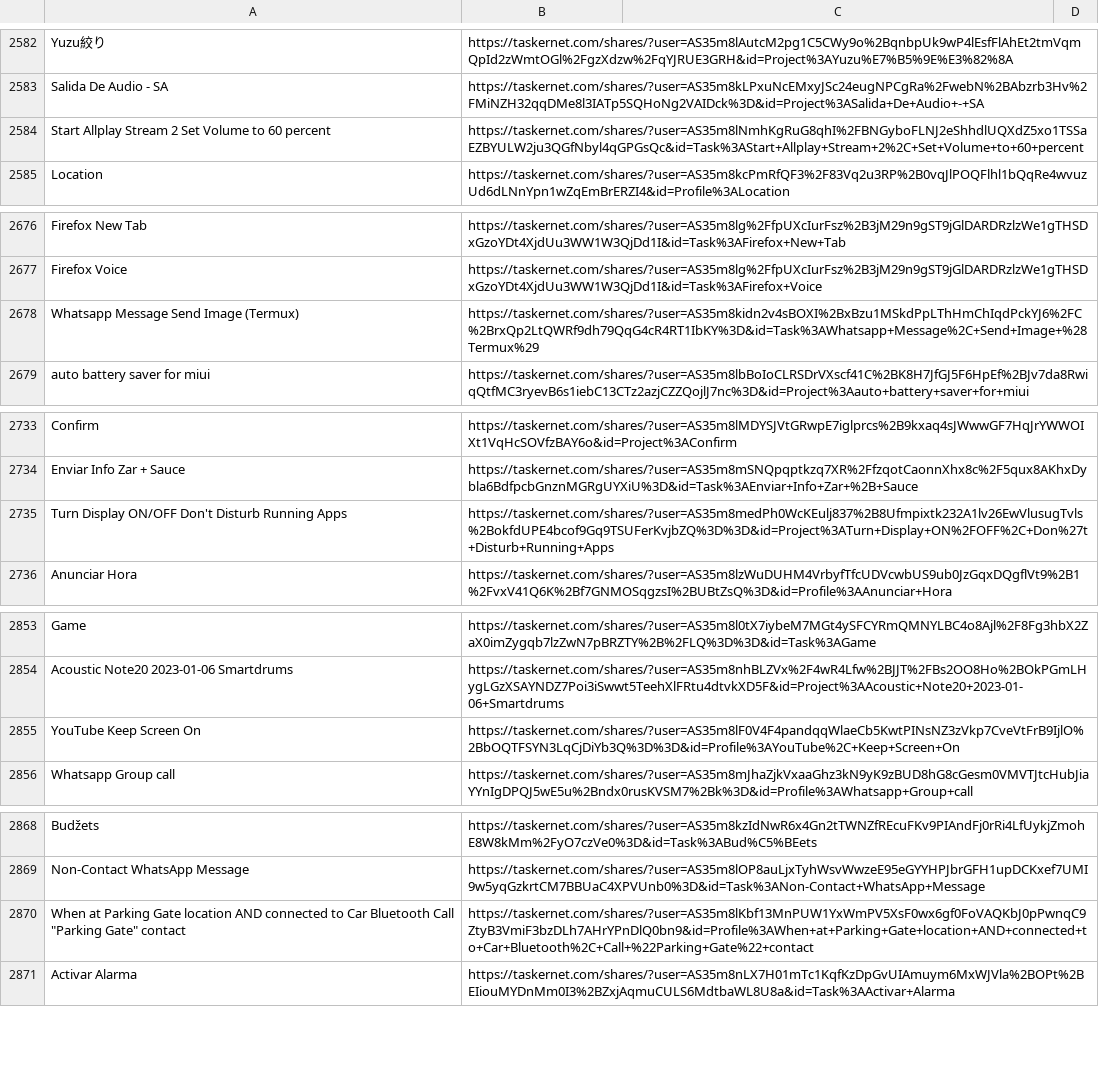
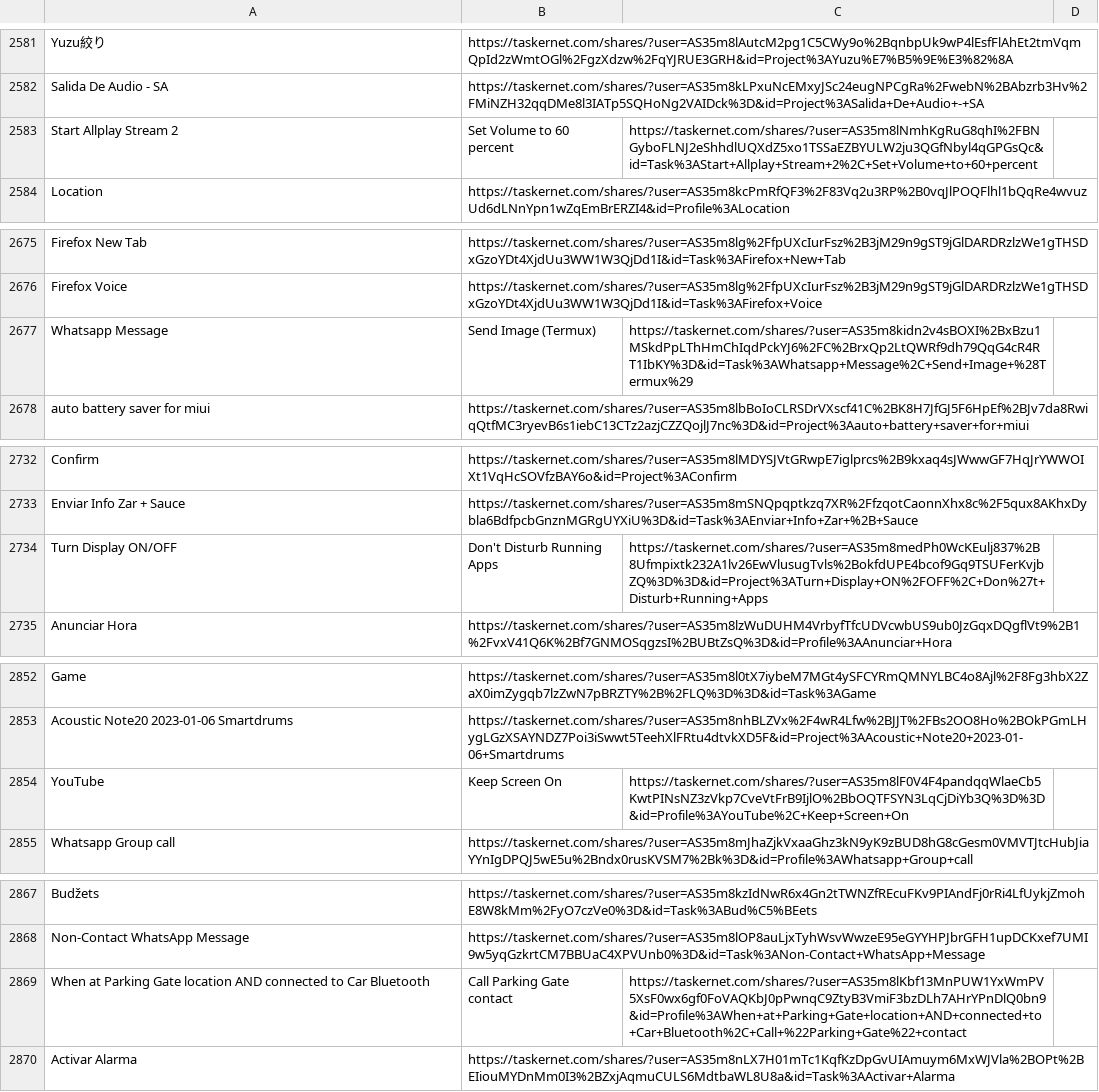
Before and after one commit to CalmhostAcct/TaskerNet_Shares, a CSV file: taskernet_shares.csv, drawn as a sheet; only a part is shown, gaps mark what is left out; removed rows and columns are numbered as before the commit, all else as after; the diff covers the shown part only; the diff names each change by its address in the sheet, - before the commit and + after, or states it on an @@ line.

```diff
--- a/taskernet_shares.csv
+++ b/taskernet_shares.csv
-row 2584: Start Allplay Stream 2 Set Volume to 60 percent | https://taskernet.com/shares/?user=AS35m8lNmhKgRuG8qhI%2FBNGyboFLNJ2eShhdlUQXdZ5xo1TSSaEZBYULW2ju3QGfNbyl4qGPGsQc&id=Task%3AStart+Allplay+Stream+2%2C+Set+Volume+to+60+percent
+row 2583: Start Allplay Stream 2 | Set Volume to 60 percent | https://taskernet.com/shares/?user=AS35m8lNmhKgRuG8qhI%2FBNGyboFLNJ2eShhdlUQXdZ5xo1TSSaEZBYULW2ju3QGfNbyl4qGPGsQc&id=Task%3AStart+Allplay+Stream+2%2C+Set+Volume+to+60+percent
-row 2678: Whatsapp Message Send Image (Termux) | https://taskernet.com/shares/?user=AS35m8kidn2v4sBOXI%2BxBzu1MSkdPpLThHmChIqdPckYJ6%2FC%2BrxQp2LtQWRf9dh79QqG4cR4RT1IbKY%3D&id=Task%3AWhatsapp+Message%2C+Send+Image+%28Termux%29
+row 2677: Whatsapp Message | Send Image (Termux) | https://taskernet.com/shares/?user=AS35m8kidn2v4sBOXI%2BxBzu1MSkdPpLThHmChIqdPckYJ6%2FC%2BrxQp2LtQWRf9dh79QqG4cR4RT1IbKY%3D&id=Task%3AWhatsapp+Message%2C+Send+Image+%28Termux%29
-row 2735: Turn Display ON/OFF Don't Disturb Running Apps | https://taskernet.com/shares/?user=AS35m8medPh0WcKEulj837%2B8Ufmpixtk232A1lv26EwVlusugTvls%2BokfdUPE4bcof9Gq9TSUFerKvjbZQ%3D%3D&id=Project%3ATurn+Display+ON%2FOFF%2C+Don%27t+Disturb+Running+Apps
+row 2734: Turn Display ON/OFF | Don't Disturb Running Apps | https://taskernet.com/shares/?user=AS35m8medPh0WcKEulj837%2B8Ufmpixtk232A1lv26EwVlusugTvls%2BokfdUPE4bcof9Gq9TSUFerKvjbZQ%3D%3D&id=Project%3ATurn+Display+ON%2FOFF%2C+Don%27t+Disturb+Running+Apps
-row 2855: YouTube Keep Screen On | https://taskernet.com/shares/?user=AS35m8lF0V4F4pandqqWlaeCb5KwtPINsNZ3zVkp7CveVtFrB9IjlO%2BbOQTFSYN3LqCjDiYb3Q%3D%3D&id=Profile%3AYouTube%2C+Keep+Screen+On
+row 2854: YouTube | Keep Screen On | https://taskernet.com/shares/?user=AS35m8lF0V4F4pandqqWlaeCb5KwtPINsNZ3zVkp7CveVtFrB9IjlO%2BbOQTFSYN3LqCjDiYb3Q%3D%3D&id=Profile%3AYouTube%2C+Keep+Screen+On
-row 2870: When at Parking Gate location AND connected to Car Bluetooth Call "Parking Gate" contact | https://taskernet.com/shares/?user=AS35m8lKbf13MnPUW1YxWmPV5XsF0wx6gf0FoVAQKbJ0pPwnqC9ZtyB3VmiF3bzDLh7AHrYPnDlQ0bn9&id=Profile%3AWhen+at+Parking+Gate+location+AND+connected+to+Car+Bluetooth%2C+Call+%22Parking+Gate%22+contact
+row 2869: When at Parking Gate location AND connected to Car Bluetooth | Call Parking Gate contact | https://taskernet.com/shares/?user=AS35m8lKbf13MnPUW1YxWmPV5XsF0wx6gf0FoVAQKbJ0pPwnqC9ZtyB3VmiF3bzDLh7AHrYPnDlQ0bn9&id=Profile%3AWhen+at+Parking+Gate+location+AND+connected+to+Car+Bluetooth%2C+Call+%22Parking+Gate%22+contact
```
Also changed, not shown: 11 added rows, 12 removed rows and 1 moved row elsewhere in this file, 1 other file.
